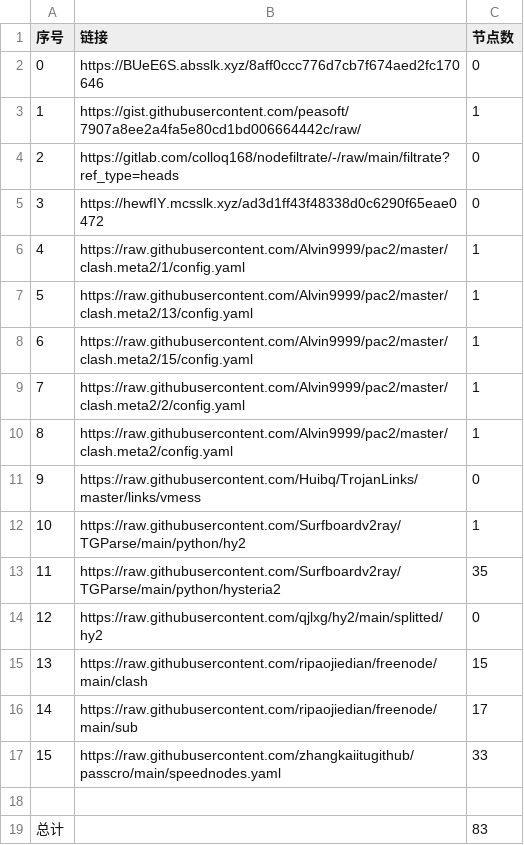
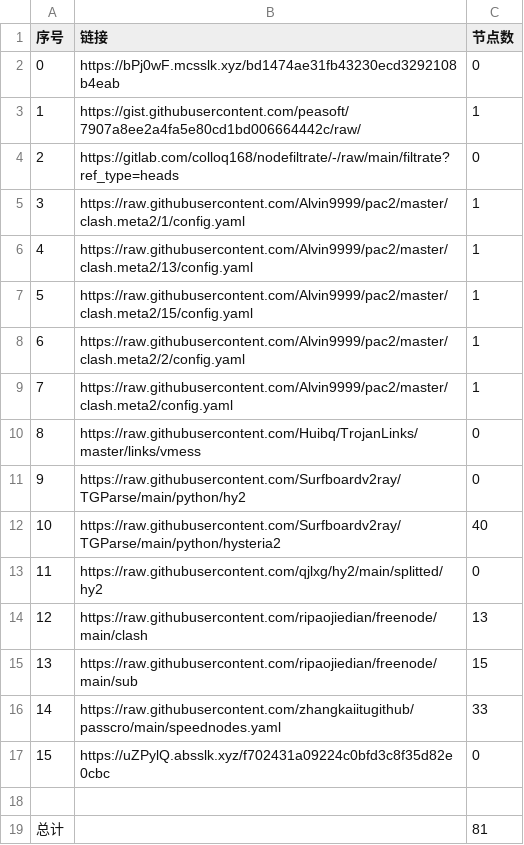
Before and after one commit to a56296909/NoMoreWalls, a CSV file: list_result.csv, drawn as a sheet; removed rows and columns are numbered as before the commit, all else as after; the diff names each change by its address in the sheet, - before the commit and + after, or states it on an @@ line.

```diff
--- a/list_result.csv
+++ b/list_result.csv
-B2 (链接): https://BUeE6S.absslk.xyz/8aff0ccc776d7cb7f674aed2fc170646
+B2 (链接): https://bPj0wF.mcsslk.xyz/bd1474ae31fb43230ecd3292108b4eab
-row 5: 3 | https://hewfIY.mcsslk.xyz/ad3d1ff43f48338d0c6290f65eae0472 | 0
@@ column A (序号) renumbered between rows 5 and 16 @@
-C11 (节点数): 1
+C11 (节点数): 0
-C12 (节点数): 35
+C12 (节点数): 40
-C14 (节点数): 15
+C14 (节点数): 13
-C15 (节点数): 17
+C15 (节点数): 15
+row 17: 15 | https://uZPylQ.absslk.xyz/f702431a09224c0bfd3c8f35d82e0cbc | 0
-C19 (节点数): 83
+C19 (节点数): 81
```
Also changed, not shown: 13 other files.
